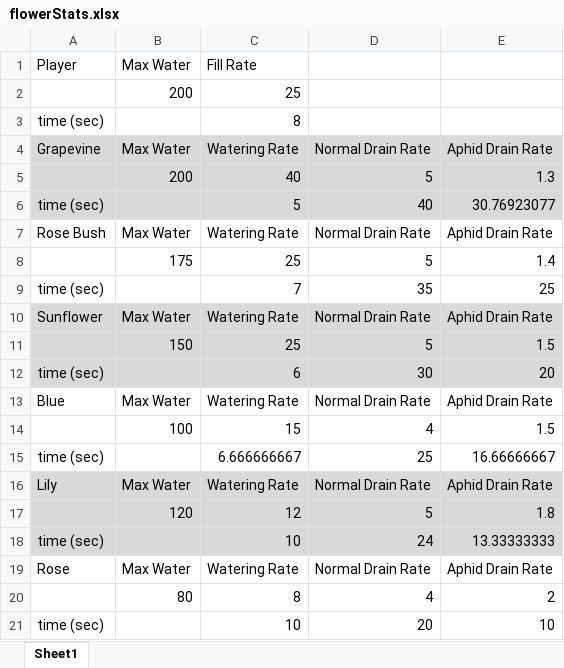
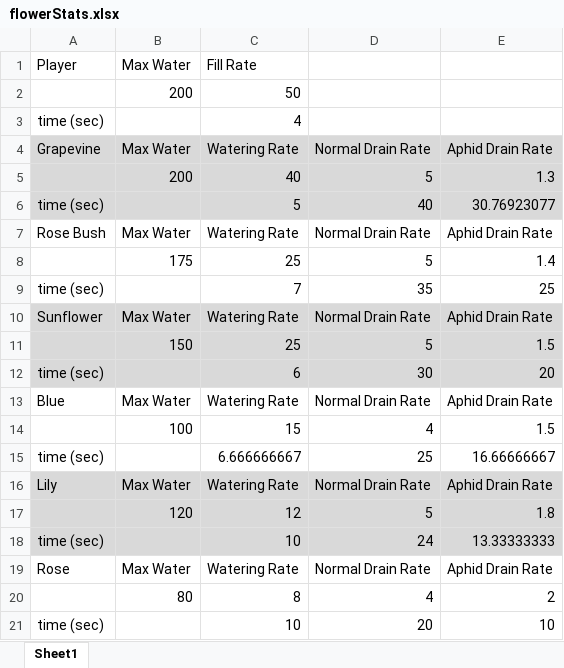
Before and after one commit to BrokenCogGames/ld46, an Excel workbook: tools/flowerStats.xlsx, sheet Sheet1, drawn as a sheet; values as stored, in another font and other column widths than the file's, no borders; the diff names each change by its address in the sheet, - before the commit and + after, or states it on an @@ line.

```diff
--- a/tools/flowerStats.xlsx (sheet Sheet1)
+++ b/tools/flowerStats.xlsx (sheet Sheet1)
-C2: 25
+C2: 50
-C3: 8
+C3: 4
```
Also changed, not shown: 8 other files.
